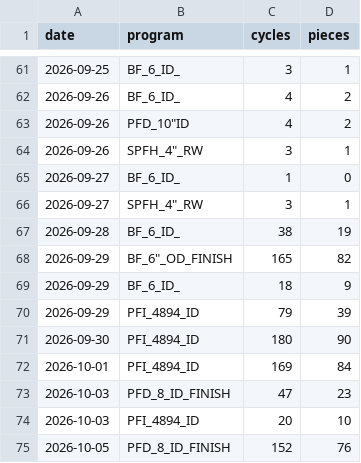
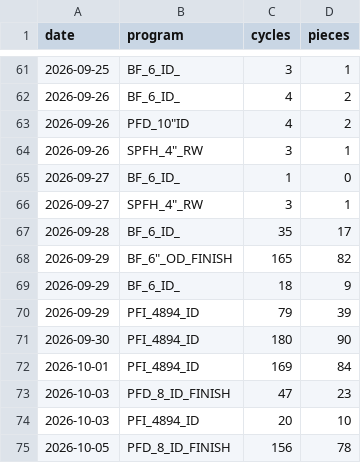
Before and after one commit to ankitkumar-nps/cnc-live-demo, a CSV file: deployments/iot/customer-demo/dashboard/data/PROGRAM_LOG.csv, drawn as a sheet; only a part is shown, gaps mark what is left out.

```diff
--- a/deployments/iot/customer-demo/dashboard/data/PROGRAM_LOG.csv
+++ b/deployments/iot/customer-demo/dashboard/data/PROGRAM_LOG.csv
@@ -66,3 +66,3 @@ date,program,cycles,pieces
 2026-09-27,"SPFH_4""_RW",3,1
-2026-09-28,BF_6_ID_,38,19
+2026-09-28,BF_6_ID_,35,17
 2026-09-29,"BF_6""_OD_FINISH",165,82
@@ -74,2 +74,2 @@ date,program,cycles,pieces
 2026-10-03,PFI_4894_ID,20,10
-2026-10-05,PFD_8_ID_FINISH,152,76
+2026-10-05,PFD_8_ID_FINISH,156,78
```
Also changed, not shown: deployments/iot/customer-demo/dashboard/data/PROGRAM_HOURLY.csv, 1 other file.
